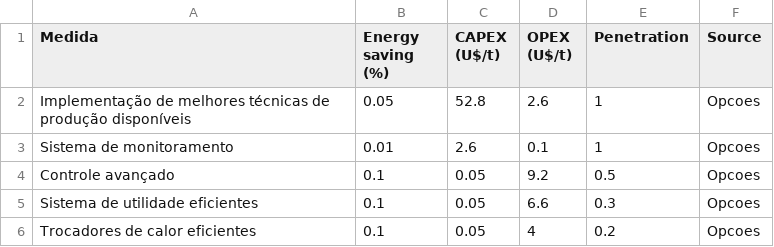
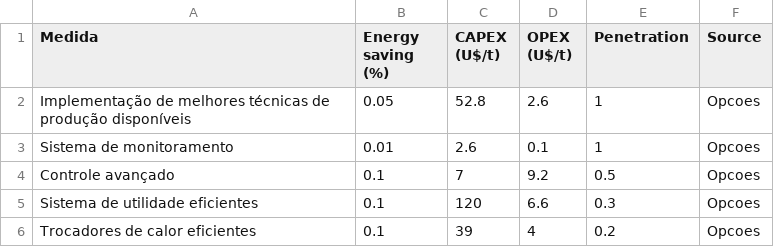
Before and after one commit to ottohebeda/Industry_Energy_Emissions_simulator, a CSV file: mitigation_measures_iron_alloy.csv, drawn as a sheet.

Commit message:
Update mitigation_measures_iron_alloy.csv

```diff
--- a/mitigation_measures_iron_alloy.csv
+++ b/mitigation_measures_iron_alloy.csv
@@ -3,4 +3,4 @@ Implementação de melhores técnicas de produção disponíveis,0.05,52.8,2.6,1
 Sistema de monitoramento,0.01,2.6,0.1,1,Opcoes
-Controle avançado,0.1,0.05,9.2,0.5,Opcoes
-Sistema de utilidade eficientes,0.1,0.05,6.6,0.3,Opcoes
-Trocadores de calor eficientes,0.1,0.05,4,0.2,Opcoes
+Controle avançado,0.1,7,9.2,0.5,Opcoes
+Sistema de utilidade eficientes,0.1,120,6.6,0.3,Opcoes
+Trocadores de calor eficientes,0.1,39,4,0.2,Opcoes
```
